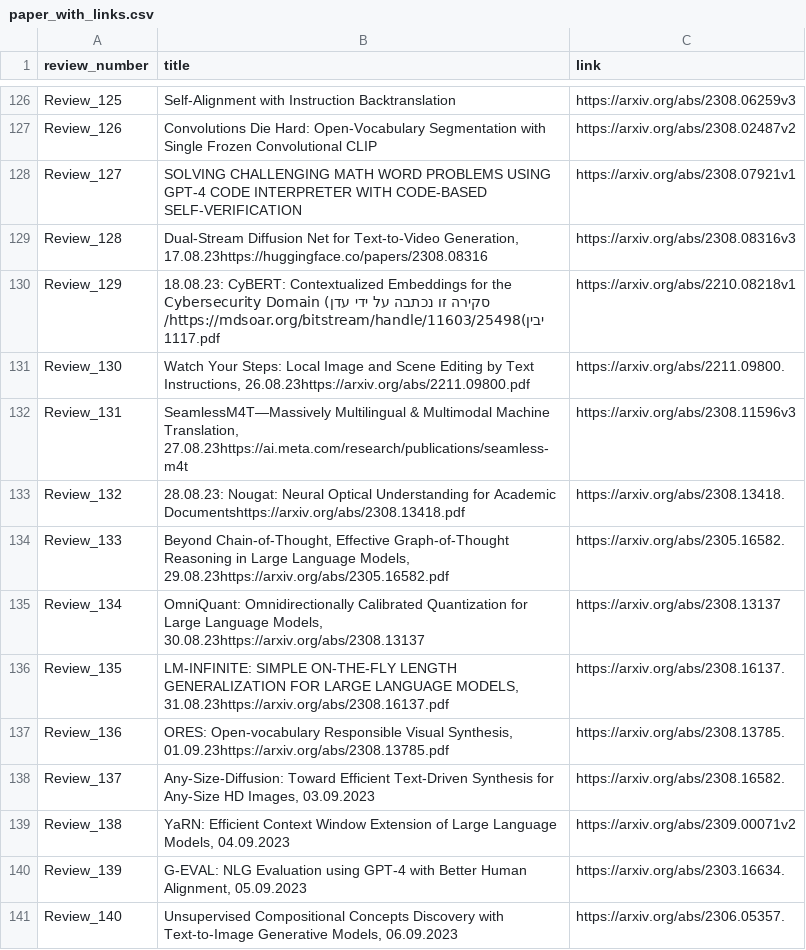
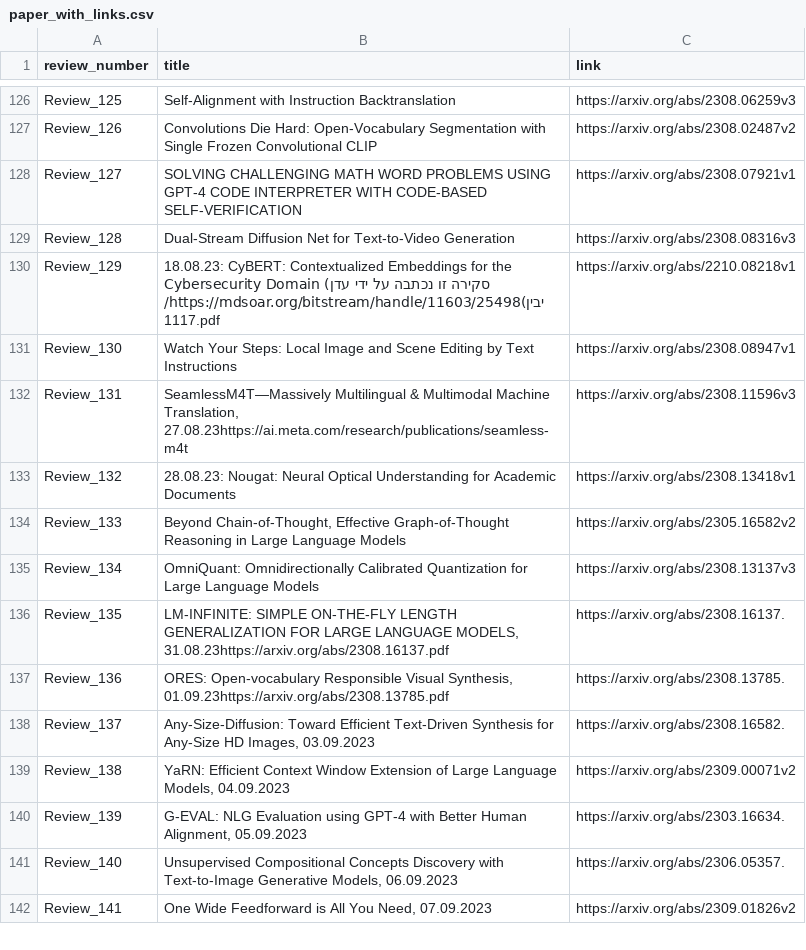
Before and after one commit to disouzam/merlihson-scientific-resources, a CSV file: mike-paper-reviews-all/reviews_metadata/paper_with_links.csv, drawn as a sheet; only a part is shown, gaps mark what is left out; the shorter side is filled out with more unchanged rows.

```diff
--- a/mike-paper-reviews-all/reviews_metadata/paper_with_links.csv
+++ b/mike-paper-reviews-all/reviews_metadata/paper_with_links.csv
@@ -128,9 +128,9 @@ Review_126,Convolutions Die Hard: Open-Vocabulary Segmentation with Single Froze
 Review_127,SOLVING CHALLENGING MATH WORD PROBLEMS USING GPT-4 CODE INTERPRETER WITH CODE-BASED SELF-VERIFICATION,https://arxiv.org/abs/2308.07921v1
-Review_128,"Dual-Stream Diffusion Net for Text-to-Video Generation, 17.08.23https://huggingface.co/papers/2308.08316",https://arxiv.org/abs/2308.08316v3
+Review_128,Dual-Stream Diffusion Net for Text-to-Video Generation,https://arxiv.org/abs/2308.08316v3
 Review_129,18.08.23: CyBERT: Contextualized Embeddings for the Cybersecurity Domain (סקירה זו נכתבה על ידי עדן יבין)https://mdsoar.org/bitstream/handle/11603/25498/1117.pdf,https://arxiv.org/abs/2210.08218v1
-Review_130,"Watch Your Steps: Local Image and Scene Editing by Text Instructions, 26.08.23https://arxiv.org/abs/2211.09800.pdf",https://arxiv.org/abs/2211.09800.
+Review_130,Watch Your Steps: Local Image and Scene Editing by Text Instructions,https://arxiv.org/abs/2308.08947v1
 Review_131,"SeamlessM4T—Massively Multilingual & Multimodal Machine Translation, 27.08.23https://ai.meta.com/research/publications/seamless-m4t",https://arxiv.org/abs/2308.11596v3
-Review_132,28.08.23: Nougat: Neural Optical Understanding for Academic Documentshttps://arxiv.org/abs/2308.13418.pdf,https://arxiv.org/abs/2308.13418.
-Review_133,"Beyond Chain-of-Thought, Effective Graph-of-Thought Reasoning in Large Language Models, 29.08.23https://arxiv.org/abs/2305.16582.pdf",https://arxiv.org/abs/2305.16582.
-Review_134,"OmniQuant: Omnidirectionally Calibrated Quantization for Large Language Models, 30.08.23https://arxiv.org/abs/2308.13137",https://arxiv.org/abs/2308.13137
+Review_132,28.08.23: Nougat: Neural Optical Understanding for Academic Documents,https://arxiv.org/abs/2308.13418v1
+Review_133,"Beyond Chain-of-Thought, Effective Graph-of-Thought Reasoning in Large Language Models",https://arxiv.org/abs/2305.16582v2
+Review_134,OmniQuant: Omnidirectionally Calibrated Quantization for Large Language Models,https://arxiv.org/abs/2308.13137v3
 Review_135,"LM-INFINITE: SIMPLE ON-THE-FLY LENGTH GENERALIZATION FOR LARGE LANGUAGE MODELS, 31.08.23https://arxiv.org/abs/2308.16137.pdf",https://arxiv.org/abs/2308.16137.
```
Also changed, not shown: 10 other files.
